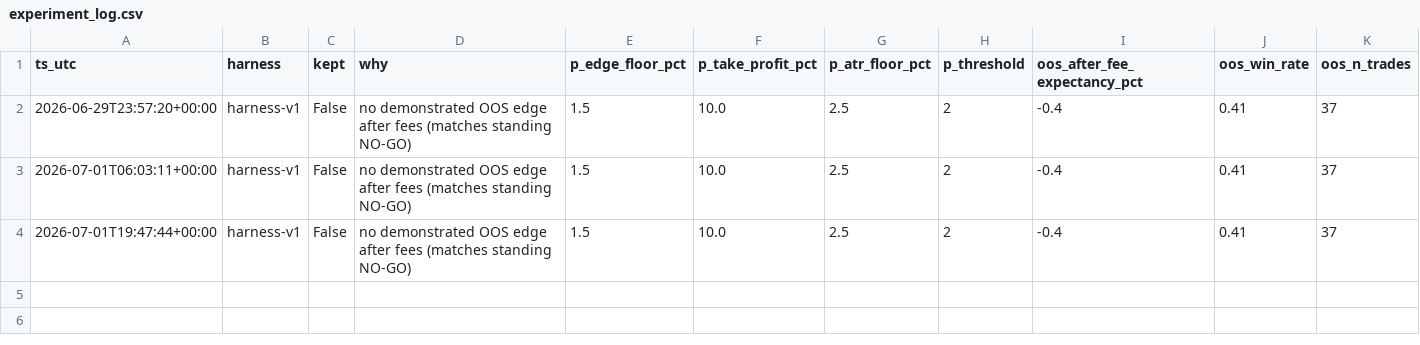
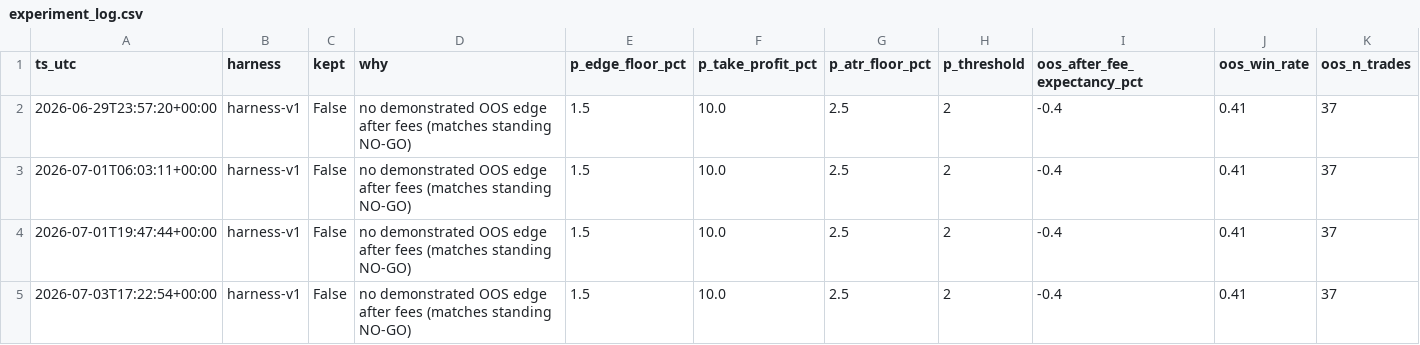
Before and after one commit to seamusrobertmurphy/swing-trader, a CSV file: outputs/experiment_log.csv, drawn as a sheet; only a part is shown; rows hold the shown columns only; the diff names each change by its address in the sheet, - before the commit and + after, or states it on an @@ line.

Commit message:
00-trader notebook render

```diff
--- a/outputs/experiment_log.csv
+++ b/outputs/experiment_log.csv
+row 5: 2026-07-03T17:22:54+00:00 | harness-v1 | False | no demonstrated OOS edge after fees (matches standing NO-GO) | 1.5 | 10.0 | 2.5 | 2 | -0.4 | 0.41 | 37
```
Also changed, not shown: 34 other files.
